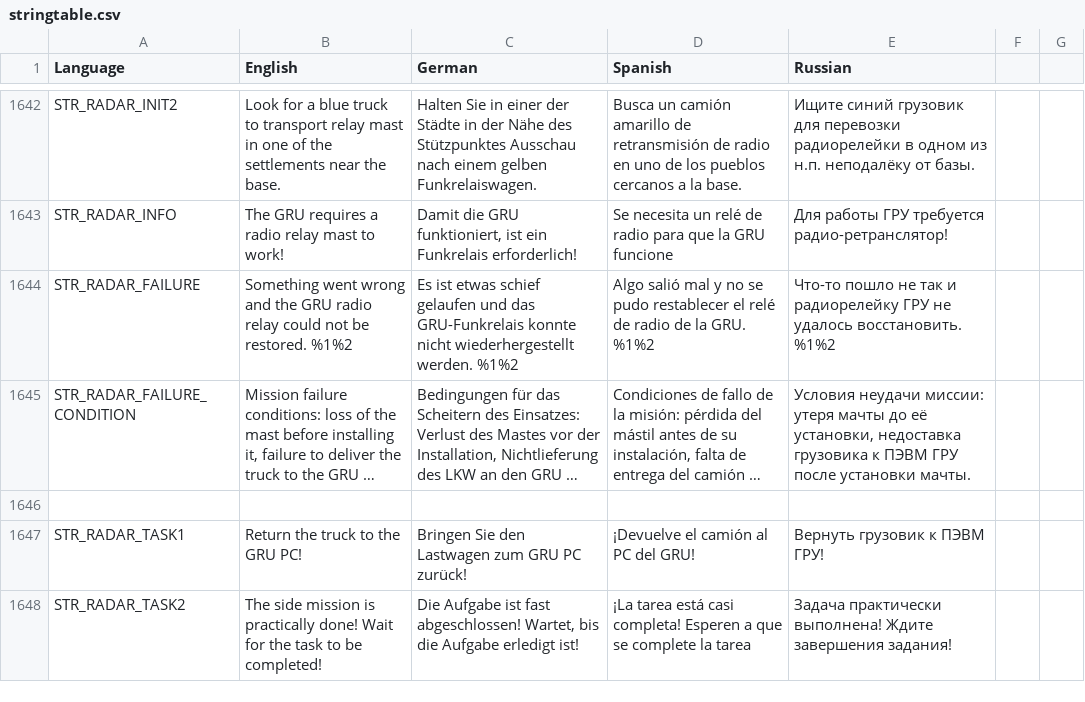
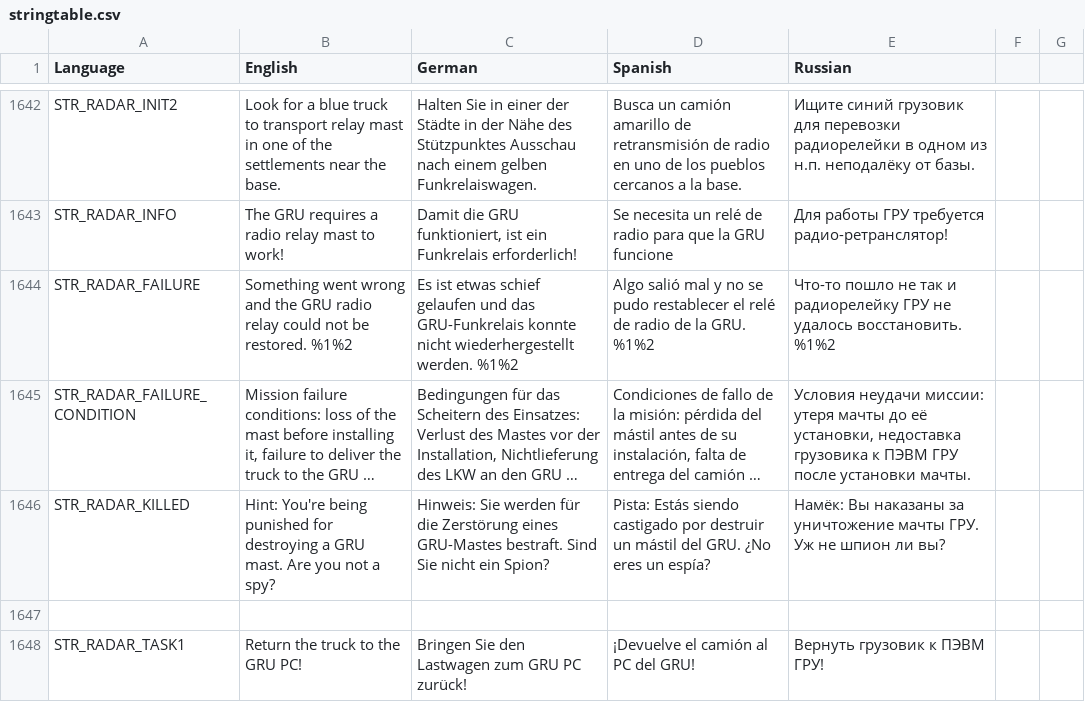
Before and after one commit to sygsky/Domination-for-Red-Engineers-server, a CSV file: stringtable.csv, drawn as a sheet; only a part is shown, gaps mark what is left out; the shorter side is filled out with more unchanged rows; long unchanged cells end in …; the diff names each change by its address in the sheet, - before the commit and + after, or states it on an @@ line.

Commit message:
#648: send player killed of radio mast to the jail for a good period)))

```diff
--- a/stringtable.csv
+++ b/stringtable.csv
+row 1646: STR_RADAR_KILLED | Hint: You're being punished for destroying a GRU mast. Are you not a spy? | Hinweis: Sie werden für die Zerstörung eines GRU-Mastes bestraft. Sind Sie nicht ein Spion? | Pista: Estás siendo castigado por destruir un mástil del GRU. ¿No eres un espía? | Намёк: Вы наказаны за уничтожение мачты ГРУ. Уж не шпион ли вы?
```
Also changed, not shown: 3 other files.
